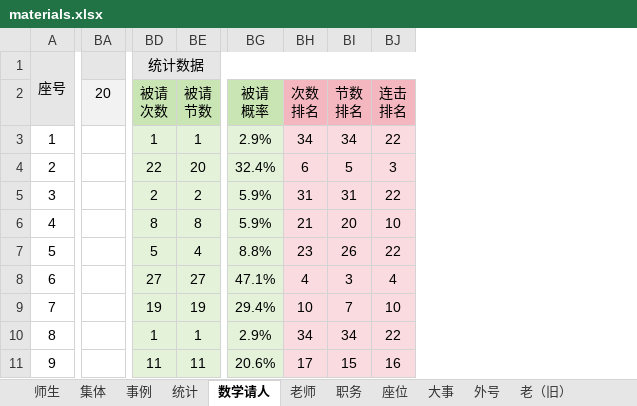
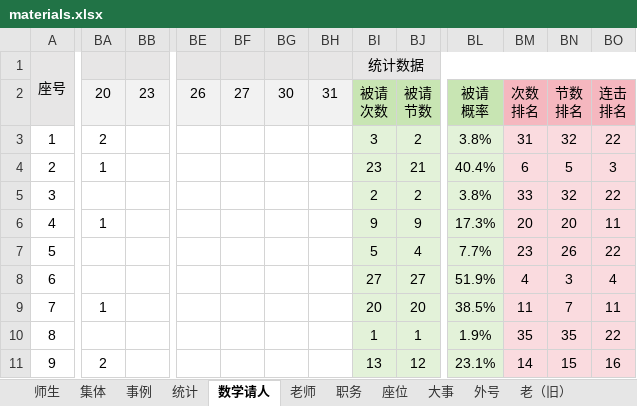
Before and after one commit to dsywy1698/dsywy1698.github.io, an Excel workbook: c/materials.xlsx, sheet 数学请人, drawn as a sheet; only a part is shown, gaps mark what is left out; values as stored, in another font and other column widths than the file's, no borders; conditional formats not drawn; removed rows and columns are numbered as before the commit, all else as after; ↵ is a line break in a cell; the diff covers the shown part only; the diff names each change by its address in the sheet, - before the commit and + after, or states it on an @@ line.

```diff
--- a/c/materials.xlsx (sheet 数学请人)
+++ b/c/materials.xlsx (sheet 数学请人)
+column BA, rows 2-11: 20 | 2 | 1 |  | 1 |  |  | 1 |  | 2
+column BE, row 2: 26
+column BF, row 2: 27
+column BG, row 2: 30
+column BH, row 2: 31
-column BG, rows 2-11: 被请 ↵ 概率 | 2.9% | 32.4% | 5.9% | 5.9% | 8.8% | 47.1% | 29.4% | 2.9% | 20.6%
+column BL, rows 2-11: 被请 ↵ 概率 | 3.8% | 40.4% | 3.8% | 17.3% | 7.7% | 51.9% | 38.5% | 1.9% | 23.1%
-BB2: 20
+BB2: 23
-BI3: 1
+BI3: 3
-BJ3: 1
+BJ3: 2
-BM3: 34
+BM3: 31
-BN3: 34
+BN3: 32
-BI4: 22
+BI4: 23
-BJ4: 20
+BJ4: 21
-BM5: 31
+BM5: 33
-BN5: 31
+BN5: 32
-BI6: 8
+BI6: 9
-BJ6: 8
+BJ6: 9
-BM6: 21
+BM6: 20
-BO6: 10
+BO6: 11
-BI9: 19
+BI9: 20
-BJ9: 19
+BJ9: 20
-BM9: 10
+BM9: 11
-BO9: 10
+BO9: 11
-BM10: 34
+BM10: 35
-BN10: 34
+BN10: 35
-BI11: 11
+BI11: 13
-BJ11: 11
+BJ11: 12
-BM11: 17
+BM11: 14
```
Also changed, not shown: 61 edited cells elsewhere in this sheet, sheet 事例, sheet 统计, formulas that keep their value, 5 other files.
